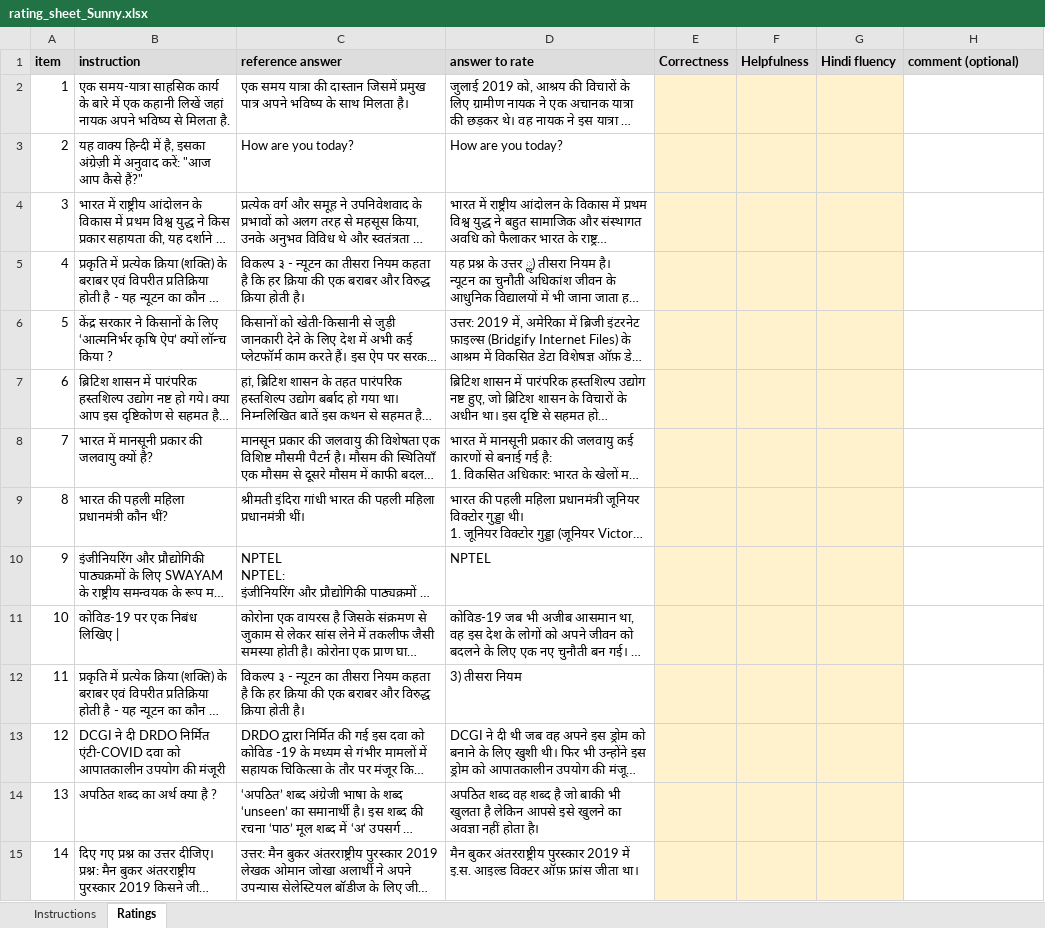
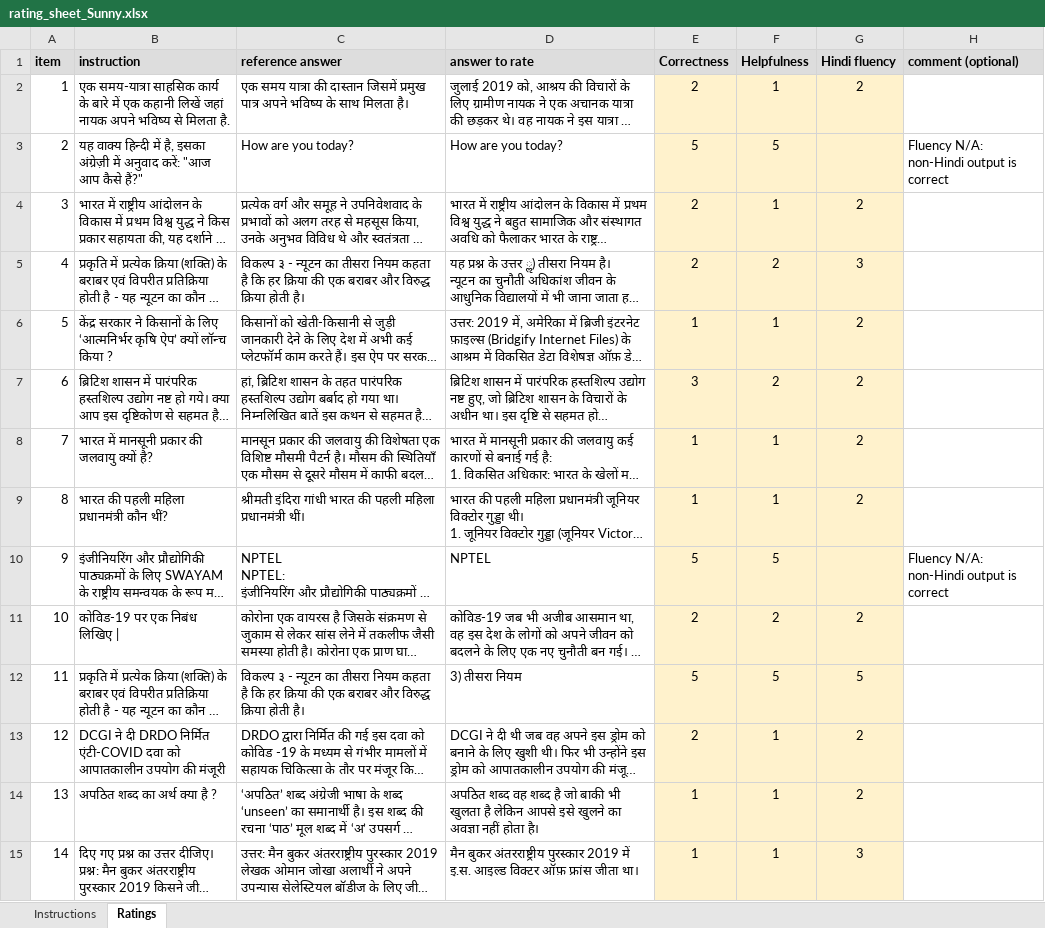
Before and after one commit to sunny4992mishra/QLoRA-Instruction-DL, an Excel workbook: results/human/rating_sheet_Sunny.xlsx, sheet Ratings, drawn as a sheet; only a part is shown; long unchanged cells end in …; values as stored, in another font and other column widths than the file's, no borders; the diff covers the shown part only; the diff names each change by its address in the sheet, - before the commit and + after, or states it on an @@ line.

```diff
--- a/results/human/rating_sheet_Sunny.xlsx (sheet Ratings)
+++ b/results/human/rating_sheet_Sunny.xlsx (sheet Ratings)
-E2 (Correctness): (empty)
+E2 (Correctness): 2
-F2 (Helpfulness): (empty)
+F2 (Helpfulness): 1
-G2 (Hindi fluency): (empty)
+G2 (Hindi fluency): 2
-E3 (Correctness): (empty)
+E3 (Correctness): 5
-F3 (Helpfulness): (empty)
+F3 (Helpfulness): 5
-H3 (comment (optional)): (empty)
+H3 (comment (optional)): Fluency N/A: non-Hindi output is correct
-E4:E5 (Correctness): (empty)
+E4:E5 (Correctness): 2
-F4 (Helpfulness): (empty)
+F4 (Helpfulness): 1
-G4 (Hindi fluency): (empty)
+G4 (Hindi fluency): 2
-F5 (Helpfulness): (empty)
+F5 (Helpfulness): 2
-G5 (Hindi fluency): (empty)
+G5 (Hindi fluency): 3
-E6 (Correctness): (empty)
+E6 (Correctness): 1
-F6 (Helpfulness): (empty)
+F6 (Helpfulness): 1
-G6:G9 (Hindi fluency): (empty)
+G6:G9 (Hindi fluency): 2
-E7 (Correctness): (empty)
+E7 (Correctness): 3
-F7 (Helpfulness): (empty)
+F7 (Helpfulness): 2
-E8:E9 (Correctness): (empty)
+E8:E9 (Correctness): 1
-F8:F9 (Helpfulness): (empty)
+F8:F9 (Helpfulness): 1
-E10 (Correctness): (empty)
+E10 (Correctness): 5
-F10 (Helpfulness): (empty)
+F10 (Helpfulness): 5
-H10 (comment (optional)): (empty)
+H10 (comment (optional)): Fluency N/A: non-Hindi output is correct
-E11 (Correctness): (empty)
+E11 (Correctness): 2
-F11 (Helpfulness): (empty)
+F11 (Helpfulness): 2
-G11 (Hindi fluency): (empty)
+G11 (Hindi fluency): 2
-E12 (Correctness): (empty)
+E12 (Correctness): 5
-F12 (Helpfulness): (empty)
+F12 (Helpfulness): 5
-G12 (Hindi fluency): (empty)
+G12 (Hindi fluency): 5
-E13 (Correctness): (empty)
+E13 (Correctness): 2
-F13:F15 (Helpfulness): (empty)
+F13:F15 (Helpfulness): 1
-G13:G14 (Hindi fluency): (empty)
+G13:G14 (Hindi fluency): 2
-E14:E15 (Correctness): (empty)
+E14:E15 (Correctness): 1
-G15 (Hindi fluency): (empty)
+G15 (Hindi fluency): 3
```
Also changed, not shown: 228 edited cells elsewhere in this sheet.
